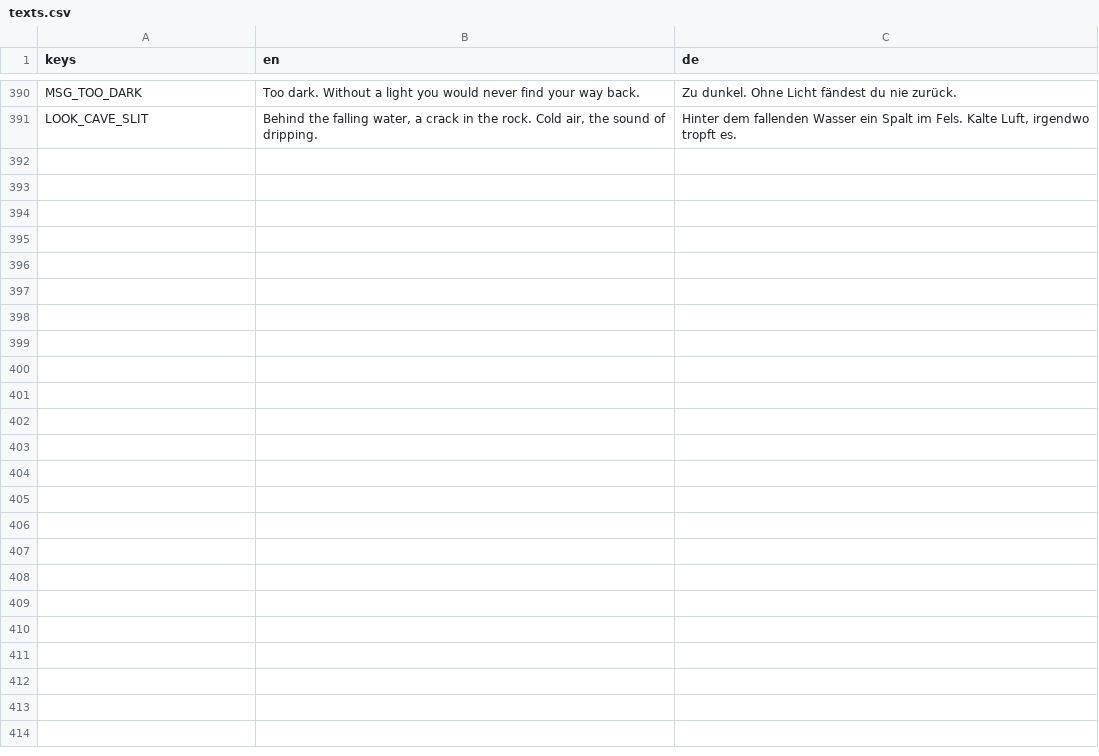
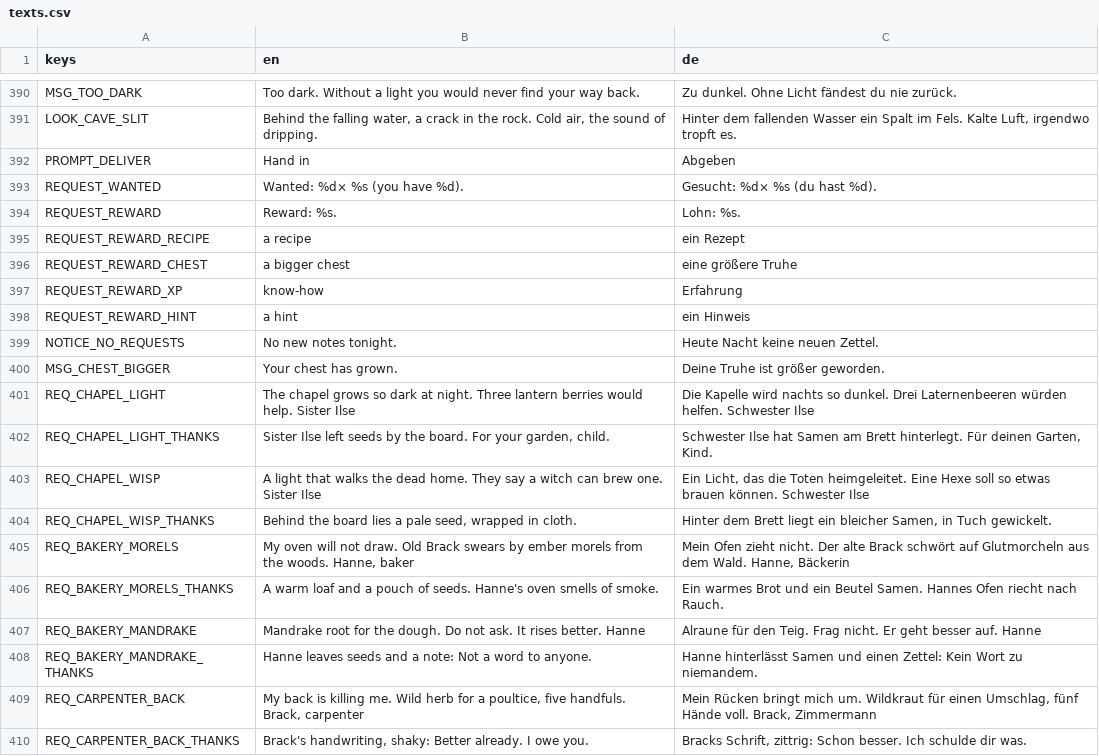
Before and after one commit to robinbrenner11/Witch-game, a CSV file: data/translations/texts.csv, drawn as a sheet; only a part is shown, gaps mark what is left out; the diff covers the shown part only; the diff names each change by its address in the sheet, - before the commit and + after, or states it on an @@ line.

```diff
--- a/data/translations/texts.csv
+++ b/data/translations/texts.csv
+row 392: PROMPT_DELIVER | Hand in | Abgeben
+row 393: REQUEST_WANTED | Wanted: %d× %s (you have %d). | Gesucht: %d× %s (du hast %d).
+row 394: REQUEST_REWARD | Reward: %s. | Lohn: %s.
+row 395: REQUEST_REWARD_RECIPE | a recipe | ein Rezept
+row 396: REQUEST_REWARD_CHEST | a bigger chest | eine größere Truhe
+row 397: REQUEST_REWARD_XP | know-how | Erfahrung
+row 398: REQUEST_REWARD_HINT | a hint | ein Hinweis
+row 399: NOTICE_NO_REQUESTS | No new notes tonight. | Heute Nacht keine neuen Zettel.
+row 400: MSG_CHEST_BIGGER | Your chest has grown. | Deine Truhe ist größer geworden.
+row 401: REQ_CHAPEL_LIGHT | The chapel grows so dark at night. Three lantern berries would help. Sister Ilse | Die Kapelle wird nachts so dunkel. Drei Laternenbeeren würden helfen. Schwester Ilse
+row 402: REQ_CHAPEL_LIGHT_THANKS | Sister Ilse left seeds by the board. For your garden, child. | Schwester Ilse hat Samen am Brett hinterlegt. Für deinen Garten, Kind.
+row 403: REQ_CHAPEL_WISP | A light that walks the dead home. They say a witch can brew one. Sister Ilse | Ein Licht, das die Toten heimgeleitet. Eine Hexe soll so etwas brauen können. Schwester Ilse
+row 404: REQ_CHAPEL_WISP_THANKS | Behind the board lies a pale seed, wrapped in cloth. | Hinter dem Brett liegt ein bleicher Samen, in Tuch gewickelt.
+row 405: REQ_BAKERY_MORELS | My oven will not draw. Old Brack swears by ember morels from the woods. Hanne, baker | Mein Ofen zieht nicht. Der alte Brack schwört auf Glutmorcheln aus dem Wald. Hanne, Bäckerin
+row 406: REQ_BAKERY_MORELS_THANKS | A warm loaf and a pouch of seeds. Hanne's oven smells of smoke. | Ein warmes Brot und ein Beutel Samen. Hannes Ofen riecht nach Rauch.
+row 407: REQ_BAKERY_MANDRAKE | Mandrake root for the dough. Do not ask. It rises better. Hanne | Alraune für den Teig. Frag nicht. Er geht besser auf. Hanne
+row 408: REQ_BAKERY_MANDRAKE_THANKS | Hanne leaves seeds and a note: Not a word to anyone. | Hanne hinterlässt Samen und einen Zettel: Kein Wort zu niemandem.
+row 409: REQ_CARPENTER_BACK | My back is killing me. Wild herb for a poultice, five handfuls. Brack, carpenter | Mein Rücken bringt mich um. Wildkraut für einen Umschlag, fünf Hände voll. Brack, Zimmermann
+row 410: REQ_CARPENTER_BACK_THANKS | Brack's handwriting, shaky: Better already. I owe you. | Bracks Schrift, zittrig: Schon besser. Ich schulde dir was.
```
Also changed, not shown: 10 added rows elsewhere in this file, 22 other files.
